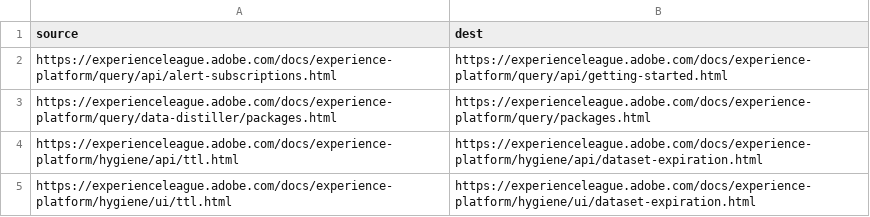
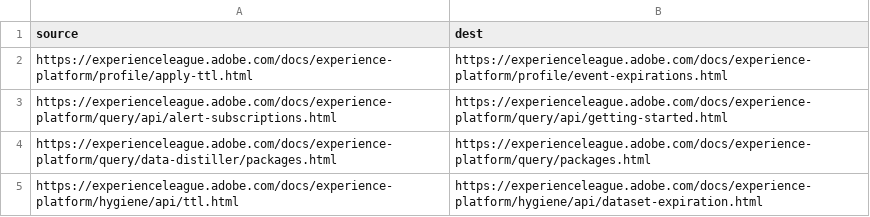
Before and after one commit to AdobeDocs/experience-platform.fr-FR, a CSV file: redirects.csv, drawn as a sheet; only a part is shown; the shorter side is filled out with more unchanged rows.

Commit message:
Sync non localizable files triggered by manual translation kit

```diff
--- a/redirects.csv
+++ b/redirects.csv
@@ -1,2 +1,3 @@
 source,dest
+https://experienceleague.adobe.com/docs/experience-platform/profile/apply-ttl.html,https://experienceleague.adobe.com/docs/experience-platform/profile/event-expirations.html
 https://experienceleague.adobe.com/docs/experience-platform/query/api/alert-subscriptions.html,https://experienceleague.adobe.com/docs/experience-platform/query/api/getting-started.html
```
